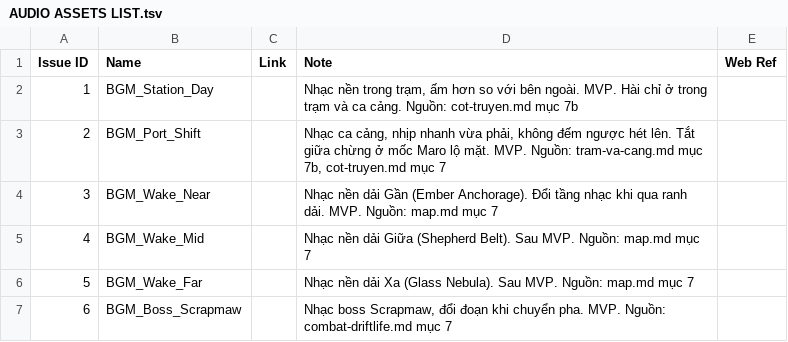
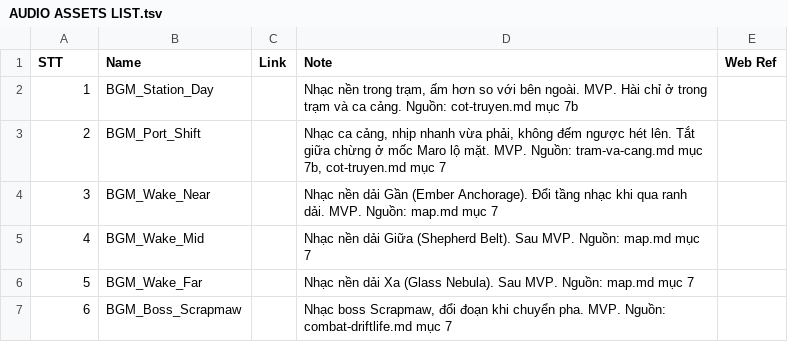
Before and after one commit to huycv18/DATN-SP27, a TSV file: projects/game-moi/gdd/sheet/AUDIO ASSETS LIST.tsv, drawn as a sheet; only a part is shown.

```diff
--- a/projects/game-moi/gdd/sheet/AUDIO ASSETS LIST.tsv
+++ b/projects/game-moi/gdd/sheet/AUDIO ASSETS LIST.tsv
@@ -1,2 +1,2 @@
-Issue ID	Name	Link	Note	Web Ref
+STT	Name	Link	Note	Web Ref
 1	BGM_Station_Day		Nhạc nền trong trạm, ấm hơn so với bên ngoài. MVP. Hài chỉ ở trong trạm và ca cảng. Nguồn: cot-truyen.md mục 7b	
```
Also changed, not shown: projects/game-moi/gdd/sheet/CORE LOOP.tsv, projects/game-moi/gdd/sheet/Customer.tsv, 20 other files.
